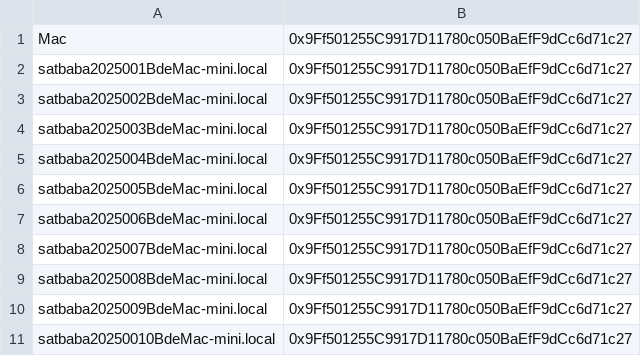
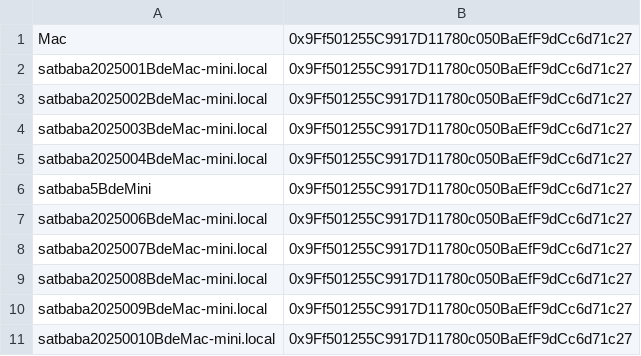
Before and after one commit to futures4sight-crypto/autostart_setup, a CSV file: nexus_wallets.csv, drawn as a sheet.

Commit message:
hostnamechge: update inference_codes.csv and nexus_wallets.csv

```diff
--- a/nexus_wallets.csv
+++ b/nexus_wallets.csv
@@ -5,3 +5,3 @@ satbaba2025003BdeMac-mini.local,0x9Ff501255C9917D11780c050BaEfF9dCc6d71c27
 satbaba2025004BdeMac-mini.local,0x9Ff501255C9917D11780c050BaEfF9dCc6d71c27
-satbaba2025005BdeMac-mini.local,0x9Ff501255C9917D11780c050BaEfF9dCc6d71c27
+satbaba5BdeMini,0x9Ff501255C9917D11780c050BaEfF9dCc6d71c27
 satbaba2025006BdeMac-mini.local,0x9Ff501255C9917D11780c050BaEfF9dCc6d71c27
```
Also changed, not shown: inference_codes.csv.
